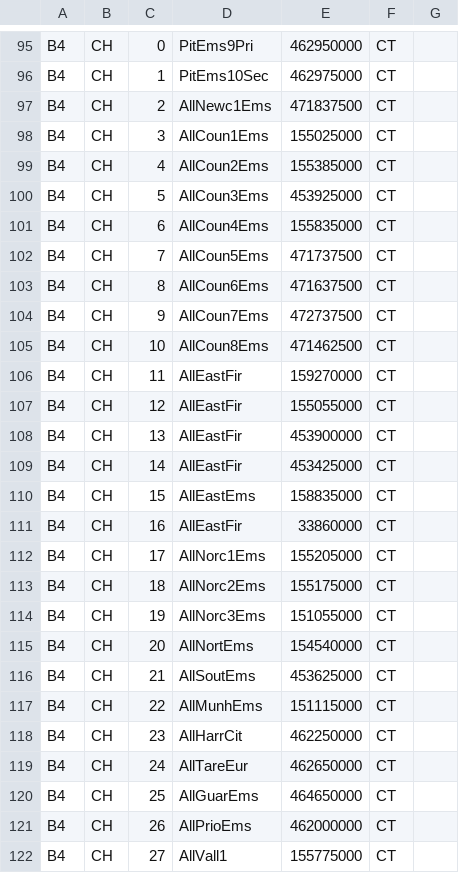
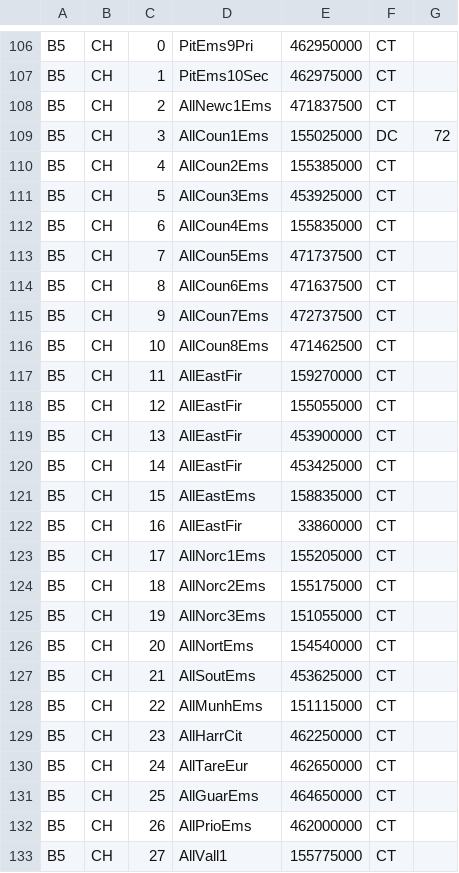
Before and after one commit to KevinAndrewLipscomb/radio, a CSV file: emsi-std.csv, drawn as a sheet; only a part is shown, gaps mark what is left out; addresses are those after the commit; the diff covers the shown part only; the diff names each change by its address in the sheet, - before the commit and + after, or states it on an @@ line.

```diff
--- a/emsi-std.csv
+++ b/emsi-std.csv
-A106:A133: B4
+A106:A133: B5
-F109: CT
+F109: DC
-G109: (empty)
+G109: 72
```
Also changed, not shown: 11 added rows and 42 edited cells elsewhere in this file, 1 other file.
